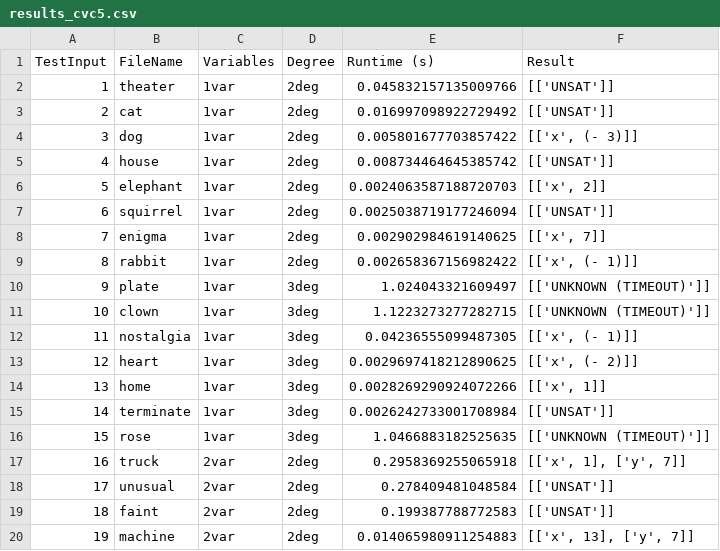
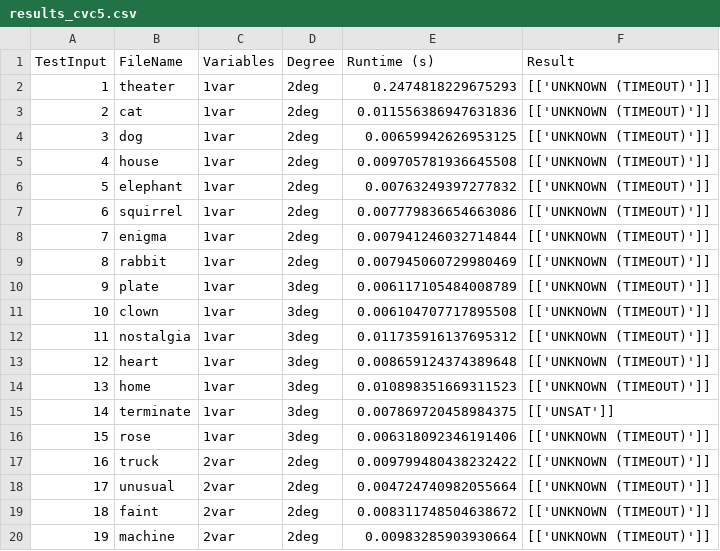
Before and after one commit to maheenmatin/cvc5-BatchSolver, a CSV file: results/results_cvc5.csv, drawn as a sheet; only a part is shown; the diff covers the shown part only.

```diff
--- a/results/results_cvc5.csv
+++ b/results/results_cvc5.csv
@@ -1,20 +1,20 @@
 TestInput,FileName,Variables,Degree,Runtime (s),Result
-1,theater,1var,2deg,0.045832157135009766,[['UNSAT']]
-2,cat,1var,2deg,0.016997098922729492,[['UNSAT']]
-3,dog,1var,2deg,0.005801677703857422,"[['x', (- 3)]]"
-4,house,1var,2deg,0.008734464645385742,[['UNSAT']]
-5,elephant,1var,2deg,0.0024063587188720703,"[['x', 2]]"
-6,squirrel,1var,2deg,0.0025038719177246094,[['UNSAT']]
-7,enigma,1var,2deg,0.002902984619140625,"[['x', 7]]"
-8,rabbit,1var,2deg,0.002658367156982422,"[['x', (- 1)]]"
-9,plate,1var,3deg,1.024043321609497,[['UNKNOWN (TIMEOUT)']]
-10,clown,1var,3deg,1.1223273277282715,[['UNKNOWN (TIMEOUT)']]
-11,nostalgia,1var,3deg,0.04236555099487305,"[['x', (- 1)]]"
-12,heart,1var,3deg,0.0029697418212890625,"[['x', (- 2)]]"
-13,home,1var,3deg,0.0028269290924072266,"[['x', 1]]"
-14,terminate,1var,3deg,0.0026242733001708984,[['UNSAT']]
-15,rose,1var,3deg,1.0466883182525635,[['UNKNOWN (TIMEOUT)']]
-16,truck,2var,2deg,0.2958369255065918,"[['x', 1], ['y', 7]]"
-17,unusual,2var,2deg,0.278409481048584,[['UNSAT']]
-18,faint,2var,2deg,0.199387788772583,[['UNSAT']]
-19,machine,2var,2deg,0.014065980911254883,"[['x', 13], ['y', 7]]"
+1,theater,1var,2deg,0.2474818229675293,[['UNKNOWN (TIMEOUT)']]
+2,cat,1var,2deg,0.011556386947631836,[['UNKNOWN (TIMEOUT)']]
+3,dog,1var,2deg,0.00659942626953125,[['UNKNOWN (TIMEOUT)']]
+4,house,1var,2deg,0.009705781936645508,[['UNKNOWN (TIMEOUT)']]
+5,elephant,1var,2deg,0.00763249397277832,[['UNKNOWN (TIMEOUT)']]
+6,squirrel,1var,2deg,0.007779836654663086,[['UNKNOWN (TIMEOUT)']]
+7,enigma,1var,2deg,0.007941246032714844,[['UNKNOWN (TIMEOUT)']]
+8,rabbit,1var,2deg,0.007945060729980469,[['UNKNOWN (TIMEOUT)']]
+9,plate,1var,3deg,0.006117105484008789,[['UNKNOWN (TIMEOUT)']]
+10,clown,1var,3deg,0.006104707717895508,[['UNKNOWN (TIMEOUT)']]
+11,nostalgia,1var,3deg,0.011735916137695312,[['UNKNOWN (TIMEOUT)']]
+12,heart,1var,3deg,0.008659124374389648,[['UNKNOWN (TIMEOUT)']]
+13,home,1var,3deg,0.010898351669311523,[['UNKNOWN (TIMEOUT)']]
+14,terminate,1var,3deg,0.007869720458984375,[['UNSAT']]
+15,rose,1var,3deg,0.006318092346191406,[['UNKNOWN (TIMEOUT)']]
+16,truck,2var,2deg,0.009799480438232422,[['UNKNOWN (TIMEOUT)']]
+17,unusual,2var,2deg,0.004724740982055664,[['UNKNOWN (TIMEOUT)']]
+18,faint,2var,2deg,0.008311748504638672,[['UNKNOWN (TIMEOUT)']]
+19,machine,2var,2deg,0.00983285903930664,[['UNKNOWN (TIMEOUT)']]
```
Also changed, not shown: 31 edited cells elsewhere in this file, 3 other files.
